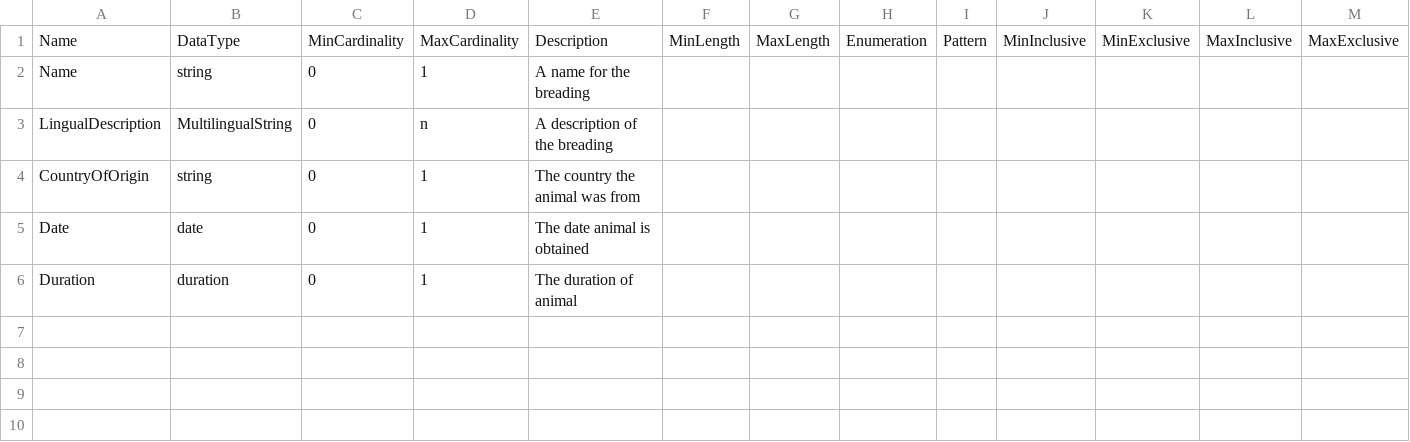
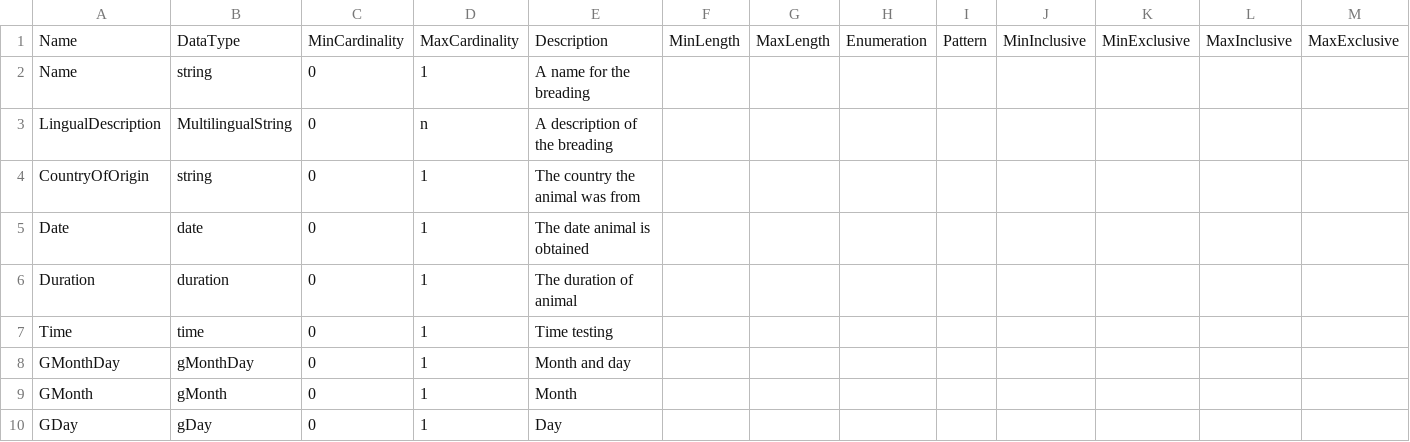
Before and after one commit to Colectica/cogs, a CSV file: cogsburger/ItemTypes/Animal/Animal.csv, drawn as a sheet; only a part is shown; rows hold the shown columns only; the diff names each change by its address in the sheet, - before the commit and + after, or states it on an @@ line.

```diff
--- a/cogsburger/ItemTypes/Animal/Animal.csv
+++ b/cogsburger/ItemTypes/Animal/Animal.csv
+row 7: Time | time | 0 | 1 | Time testing
+row 8: GMonthDay | gMonthDay | 0 | 1 | Month and day
+row 9: GMonth | gMonth | 0 | 1 | Month
+row 10: GDay | gDay | 0 | 1 | Day
```
Also changed, not shown: 1 other file.
